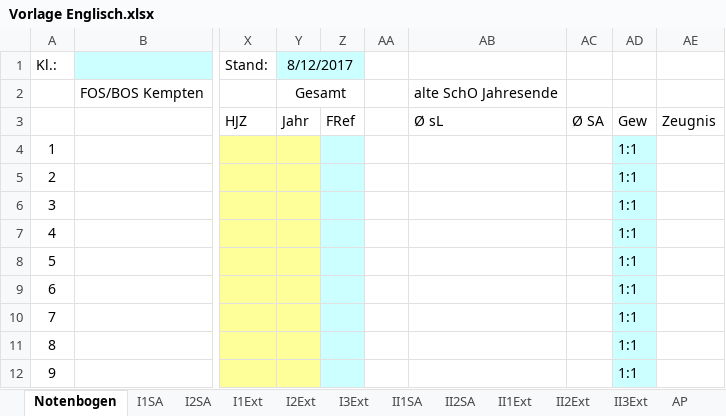
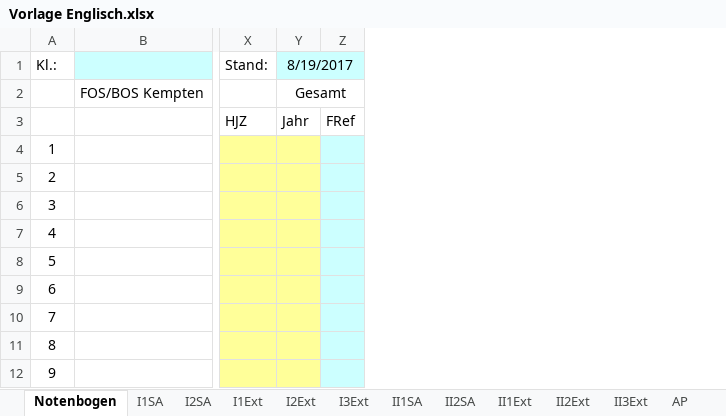
Before and after one commit to FOSBOS/diNo, an Excel workbook: Vorlage Englisch.xlsx, sheet Notenbogen, drawn as a sheet; only a part is shown, gaps mark what is left out; values as stored, in another font and other column widths than the file's, no borders; conditional formats not drawn; the diff names each change by its address in the sheet, - before the commit and + after, or states it on an @@ line.

Commit message:
Änderungen an den Vorlagen
Noch ausstehend: Berechnung der Fachnote

```diff
--- a/Vorlage Englisch.xlsx (sheet Notenbogen)
+++ b/Vorlage Englisch.xlsx (sheet Notenbogen)
-column AA, empty
-column AB, rows 2-3: alte SchO Jahresende | Ø sL
-column AC, row 3: Ø SA
-column AD, rows 3-12: Gew | 1:1 | 1:1 | 1:1 | 1:1 | 1:1 | 1:1 | 1:1 | 1:1 | 1:1
-column AE, row 3: Zeugnis
-Y1: 8/12/2017
+Y1: 8/19/2017
```
Also changed, not shown: sheet diNo, formulas that keep their value, 1 other file.
